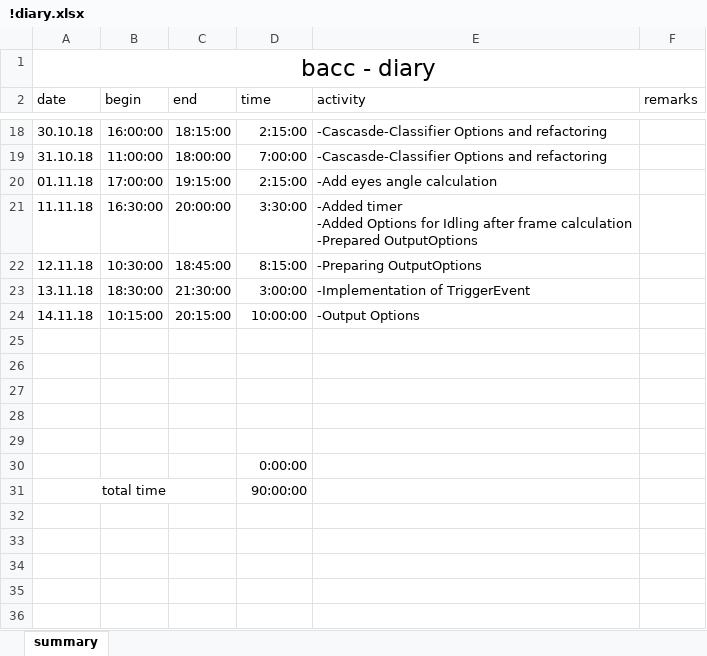
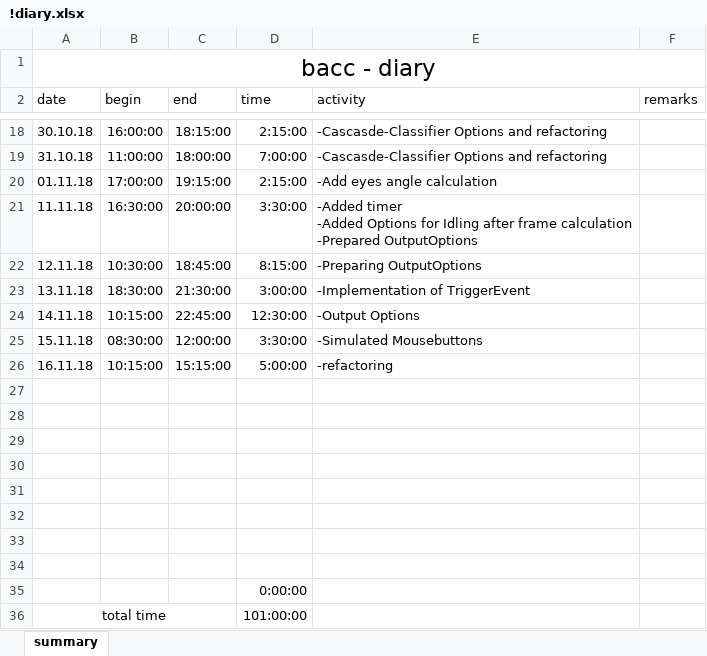
Before and after one commit to TheRealRolandDeschain/VisualDetection, an Excel workbook: VisualDetection/!diary.xlsx, sheet summary, drawn as a sheet; only a part is shown, gaps mark what is left out; values as stored, in another font and other column widths than the file's, no borders; addresses are those after the commit; the diff names each change by its address in the sheet, - before the commit and + after, or states it on an @@ line.

```diff
--- a/VisualDetection/!diary.xlsx (sheet summary)
+++ b/VisualDetection/!diary.xlsx (sheet summary)
-C24 (end): 20:15:00
+C24 (end): 22:45:00
-D24 (time): 10:00:00
+D24 (time): 12:30:00
+row 25: 15.11.18 | 08:30:00 | 12:00:00 | 3:30:00 | -Simulated Mousebuttons
+row 26: 16.11.18 | 10:15:00 | 15:15:00 | 5:00:00 | -refactoring
+row 27: (empty)
+row 28: (empty)
+row 29: (empty)
-D36 (time): 90:00:00
+D36 (time): 101:00:00
```
Also changed, not shown: formulas that keep their value, 7 other files.
